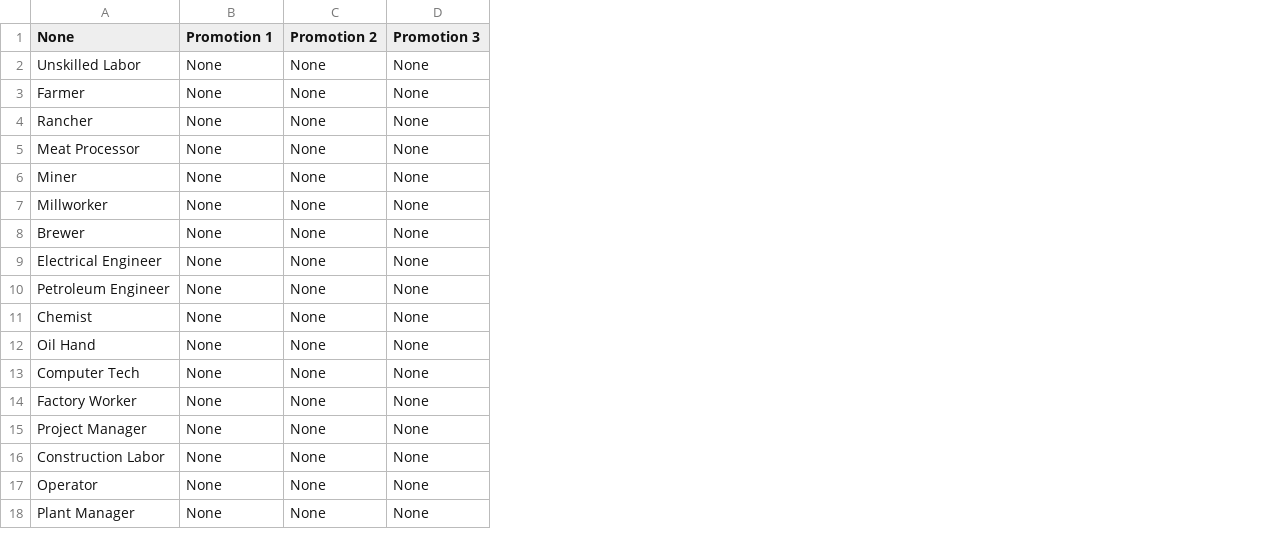
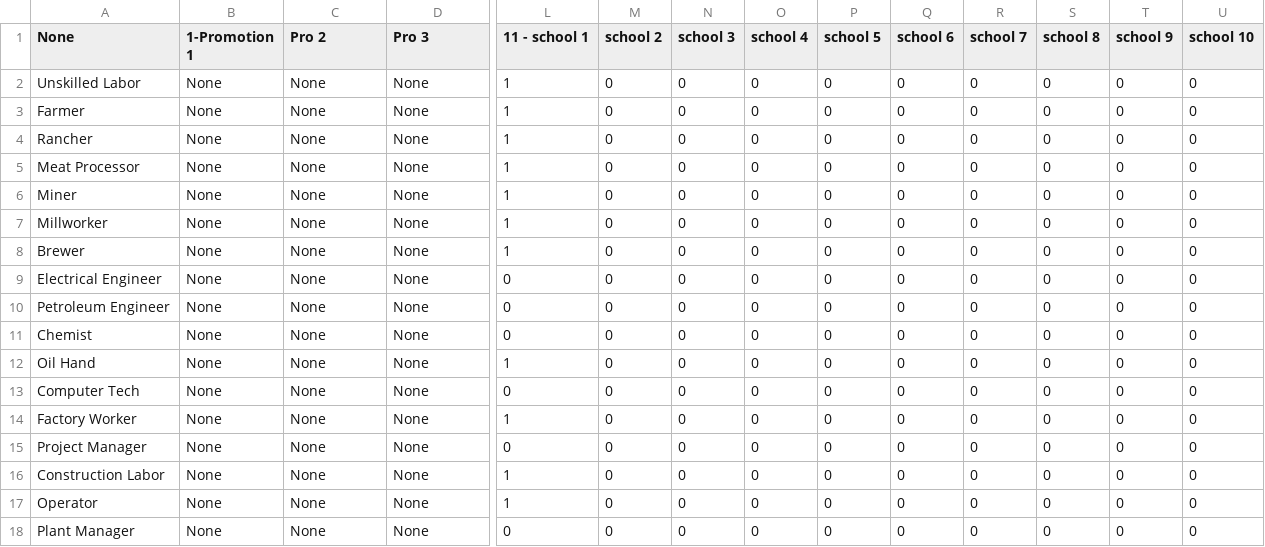
Before and after one commit to rwruss/tycoon, a CSV file: scenarios/1/laborDesc.csv, drawn as a sheet; only a part is shown, gaps mark what is left out; the diff covers the shown part only; the diff names each change by its address in the sheet, - before the commit and + after, or states it on an @@ line.

```diff
--- a/scenarios/1/laborDesc.csv
+++ b/scenarios/1/laborDesc.csv
+column L (11 - school 1), rows 2-18: 1 | 1 | 1 | 1 | 1 | 1 | 1 | 0 | 0 | 0 | 1 | 0 | 1 | 0 | 1 | 1 | 0
+column M (school 2), rows 2-18: all 0
+column N (school 3), rows 2-18: all 0
+column O (school 4), rows 2-18: all 0
+column P (school 5), rows 2-18: all 0
+column Q (school 6), rows 2-18: all 0
+column R (school 7), rows 2-18: all 0
+column S (school 8), rows 2-18: all 0
+column T (school 9), rows 2-18: all 0
+column U (school 10), rows 2-18: all 0
-B1: Promotion 1
+B1: 1-Promotion 1
-C1: Promotion 2
+C1: Pro 2
-D1: Promotion 3
+D1: Pro 3
```
Also changed, not shown: 8 edited cells elsewhere in this file, 10 other files.
